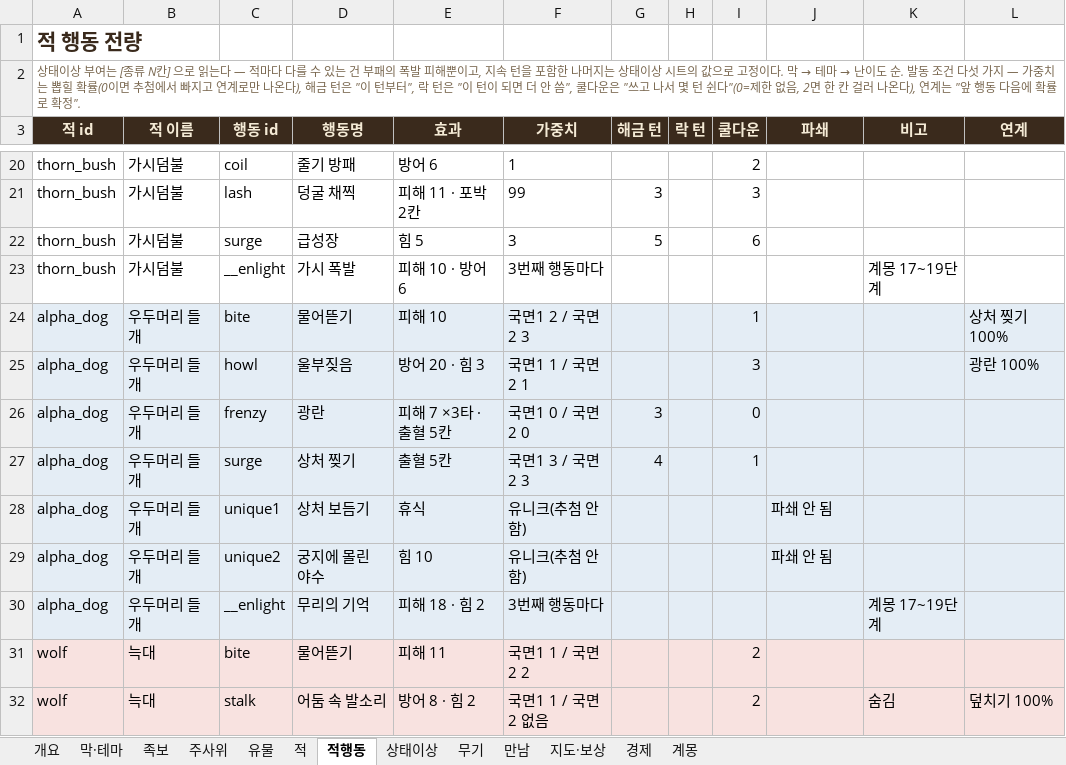
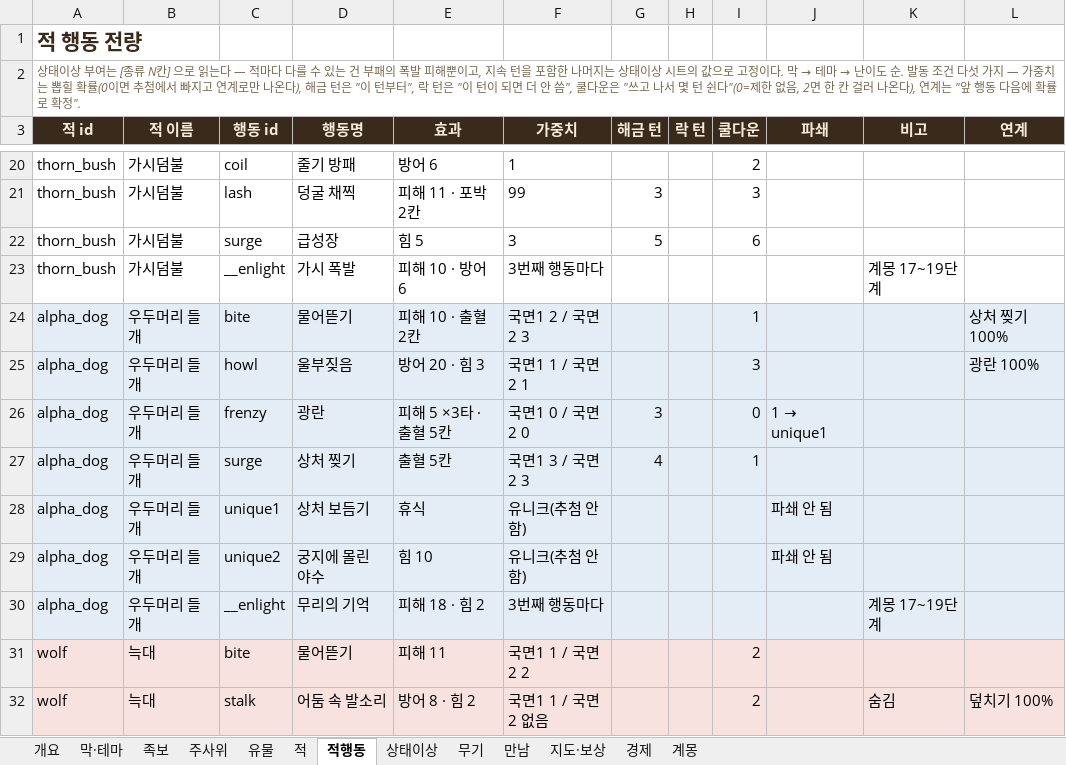
Before and after one commit to sepi-toolbox/Redhood, an Excel workbook: docs/REDHOOD_game_db.xlsx, sheet 적행동, drawn as a sheet; only a part is shown, gaps mark what is left out; values as stored, in another font and other column widths than the file's, no borders; the diff names each change by its address in the sheet, - before the commit and + after, or states it on an @@ line.

```diff
--- a/docs/REDHOOD_game_db.xlsx (sheet 적행동)
+++ b/docs/REDHOOD_game_db.xlsx (sheet 적행동)
-E24 (효과): 피해 10
+E24 (효과): 피해 10 · 출혈 2칸
-E26 (효과): 피해 7 ×3타 · 출혈 5칸
+E26 (효과): 피해 5 ×3타 · 출혈 5칸
@@ J26 (파쇄): (empty) → 1 → unique1 @@
```
Also changed, not shown: sheet 상태이상, 3 other files.
